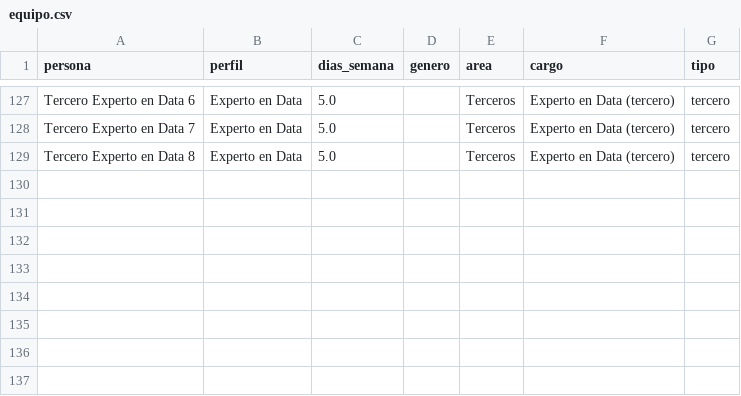
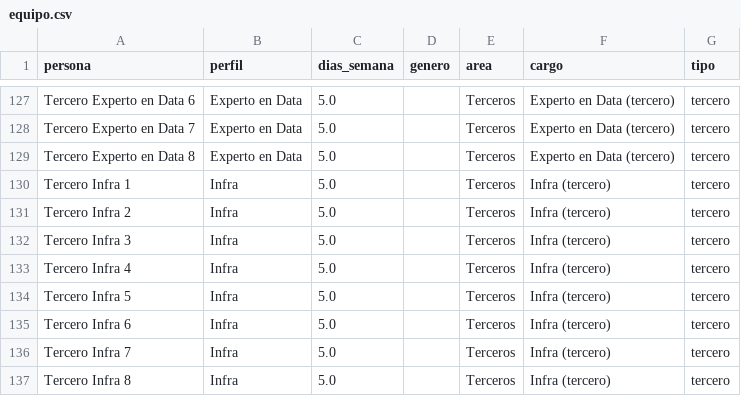
Before and after one commit to jaimediazizquierdo1981-dotcom/gestor-proyectos-ngr, a CSV file: data/equipo.csv, drawn as a sheet; only a part is shown, gaps mark what is left out.

```diff
--- a/data/equipo.csv
+++ b/data/equipo.csv
@@ -129 +129,9 @@ Tercero Experto en Data 7,Experto en Data,5.0,,Terceros,Experto en Data (tercero
 Tercero Experto en Data 8,Experto en Data,5.0,,Terceros,Experto en Data (tercero),tercero
+Tercero Infra 1,Infra,5.0,,Terceros,Infra (tercero),tercero
+Tercero Infra 2,Infra,5.0,,Terceros,Infra (tercero),tercero
+Tercero Infra 3,Infra,5.0,,Terceros,Infra (tercero),tercero
+Tercero Infra 4,Infra,5.0,,Terceros,Infra (tercero),tercero
+Tercero Infra 5,Infra,5.0,,Terceros,Infra (tercero),tercero
+Tercero Infra 6,Infra,5.0,,Terceros,Infra (tercero),tercero
+Tercero Infra 7,Infra,5.0,,Terceros,Infra (tercero),tercero
+Tercero Infra 8,Infra,5.0,,Terceros,Infra (tercero),tercero
```
Also changed, not shown: 5 other files.
